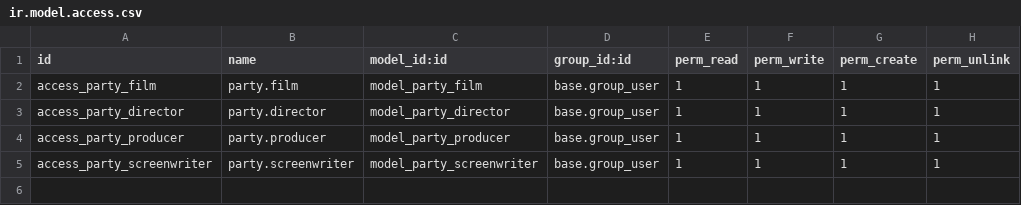
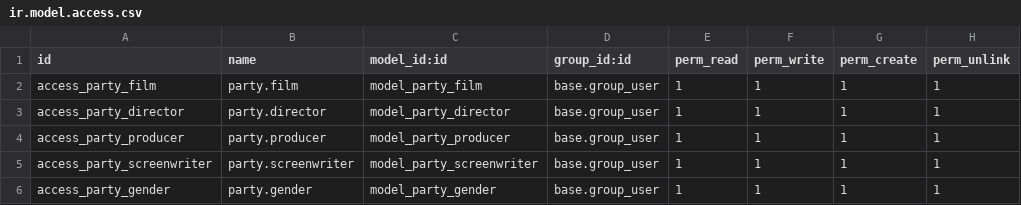
Before and after one commit to Jarenass97/Module_Party.py, a CSV file: party/security/ir.model.access.csv, drawn as a sheet; the diff names each change by its address in the sheet, - before the commit and + after, or states it on an @@ line.

```diff
--- a/party/security/ir.model.access.csv
+++ b/party/security/ir.model.access.csv
+row 6: access_party_gender | party.gender | model_party_gender | base.group_user | 1 | 1 | 1 | 1
```
Also changed, not shown: 2 other files.
